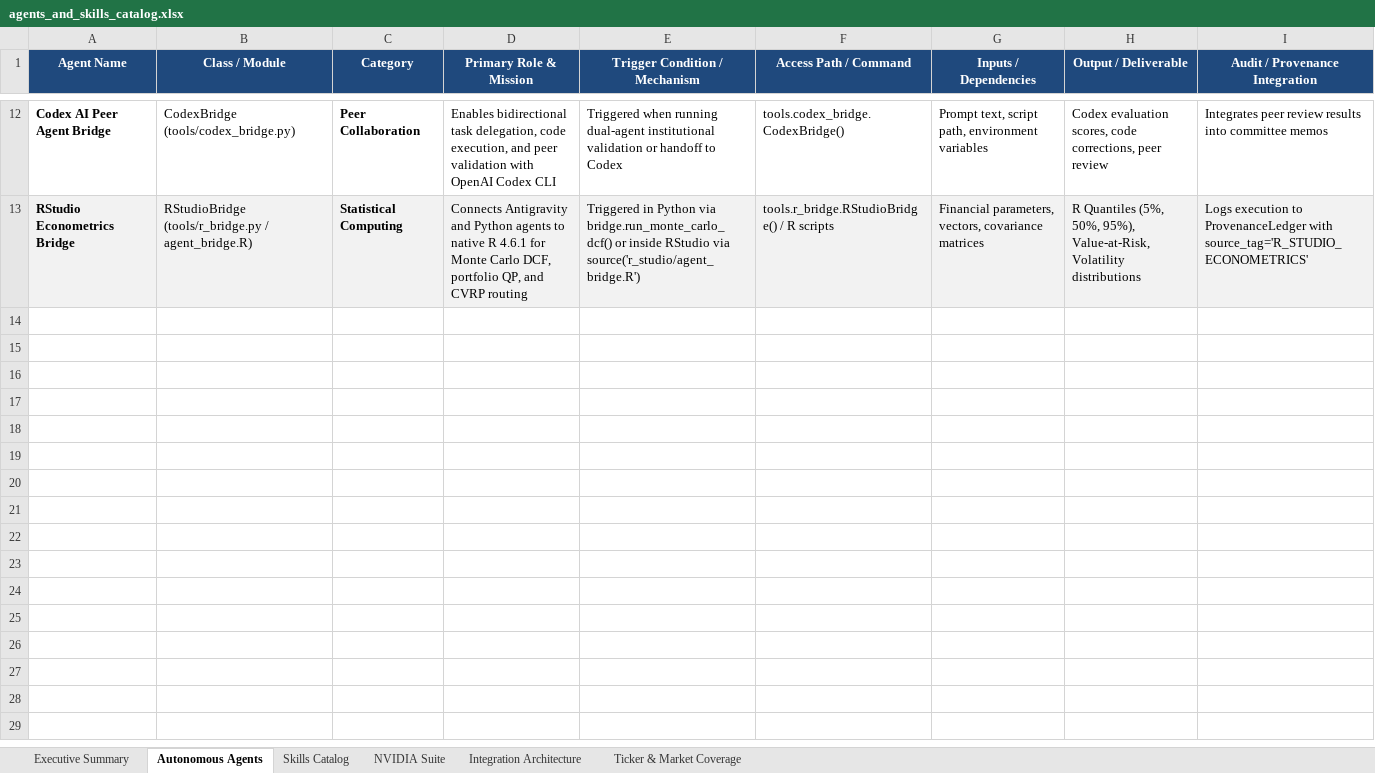
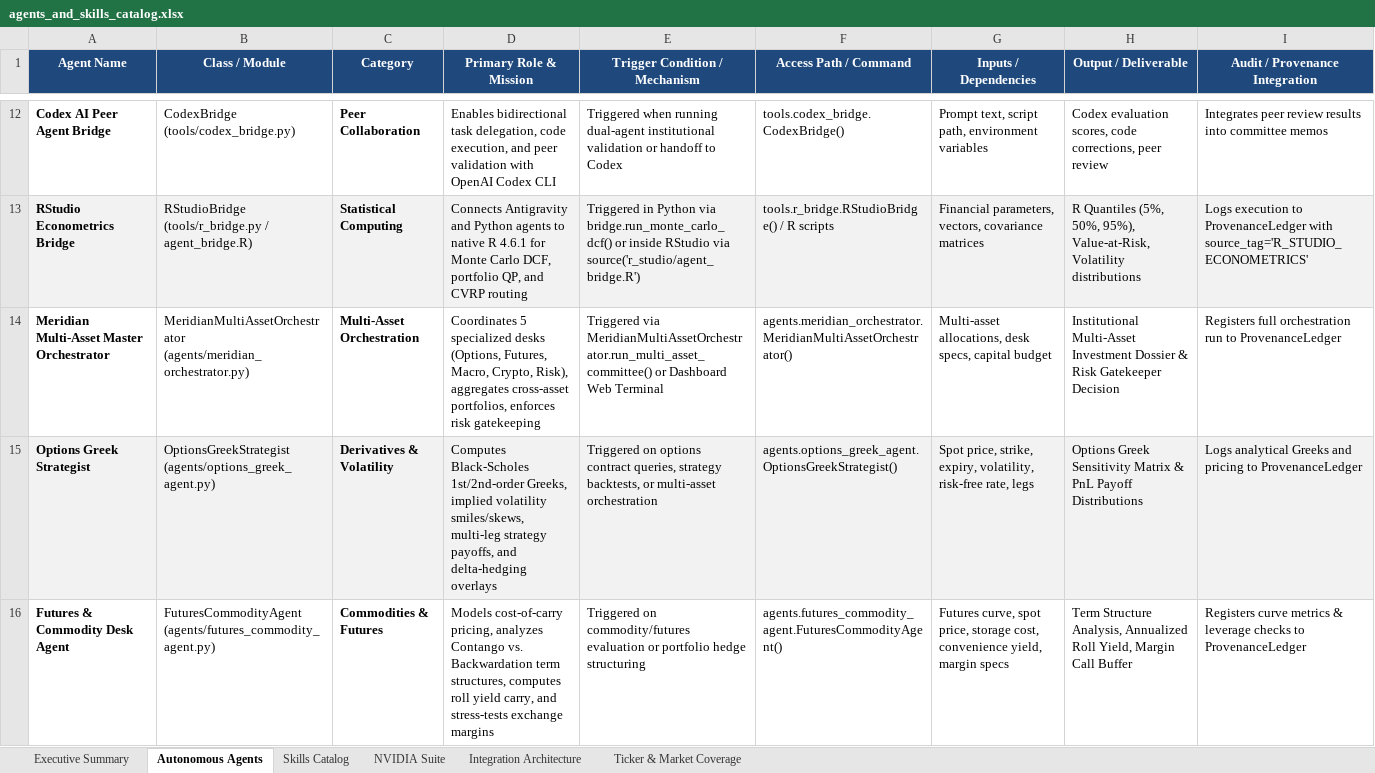
Before and after one commit to meetbansal3000/Finance-research-agents-tool-kit, an Excel workbook: agents_and_skills_catalog.xlsx, sheet Autonomous Agents, drawn as a sheet; only a part is shown, gaps mark what is left out; values as stored, in another font and other column widths than the file's, no borders; the diff covers the shown part only; the diff names each change by its address in the sheet, - before the commit and + after, or states it on an @@ line.

Commit message:
feat(multi-asset): Part 1 Groundwork - Live Multi-Asset Data Engine, Options/Futures/Commodities/Crypto/Bonds feeds, and Agent Roster

```diff
--- a/agents_and_skills_catalog.xlsx (sheet Autonomous Agents)
+++ b/agents_and_skills_catalog.xlsx (sheet Autonomous Agents)
+row 14: Meridian Multi-Asset Master Orchestrator | MeridianMultiAssetOrchestrator (agents/meridian_orchestrator.py) | Multi-Asset Orchestration | Coordinates 5 specialized desks (Options, Futures, Macro, Crypto, Risk), aggregates cross-asset portfolios, enforces risk gatekeeping | Triggered via MeridianMultiAssetOrchestrator.run_multi_asset_committee() or Dashboard Web Terminal | agents.meridian_orchestrator.MeridianMultiAssetOrchestrator() | Multi-asset allocations, desk specs, capital budget | Institutional Multi-Asset Investment Dossier & Risk Gatekeeper Decision | Registers full orchestration run to ProvenanceLedger
+row 15: Options Greek Strategist | OptionsGreekStrategist (agents/options_greek_agent.py) | Derivatives & Volatility | Computes Black-Scholes 1st/2nd-order Greeks, implied volatility smiles/skews, multi-leg strategy payoffs, and delta-hedging overlays | Triggered on options contract queries, strategy backtests, or multi-asset orchestration | agents.options_greek_agent.OptionsGreekStrategist() | Spot price, strike, expiry, volatility, risk-free rate, legs | Options Greek Sensitivity Matrix & PnL Payoff Distributions | Logs analytical Greeks and pricing to ProvenanceLedger
+row 16: Futures & Commodity Desk Agent | FuturesCommodityAgent (agents/futures_commodity_agent.py) | Commodities & Futures | Models cost-of-carry pricing, analyzes Contango vs. Backwardation term structures, computes roll yield carry, and stress-tests exchange margins | Triggered on commodity/futures evaluation or portfolio hedge structuring | agents.futures_commodity_agent.FuturesCommodityAgent() | Futures curve, spot price, storage cost, convenience yield, margin specs | Term Structure Analysis, Annualized Roll Yield, Margin Call Buffer | Registers curve metrics & leverage checks to ProvenanceLedger
```
Also changed, not shown: 3 added rows elsewhere in this sheet, sheet Executive Summary, 18 other files.
